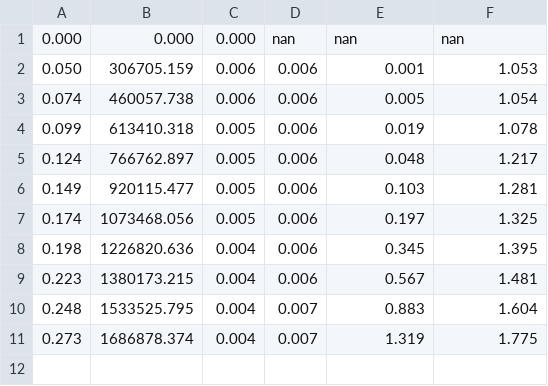
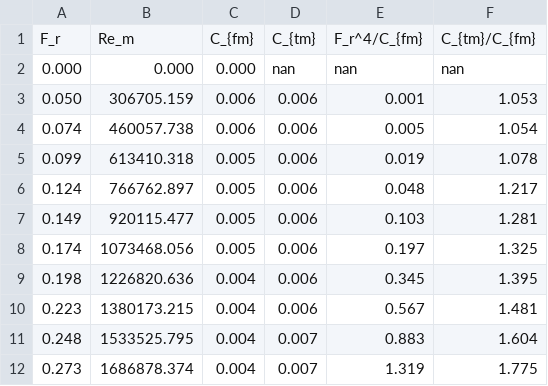
Before and after one commit to tomoldenbeuving/MT-1, a CSV file: tabel.csv, drawn as a sheet; the diff names each change by its address in the sheet, - before the commit and + after, or states it on an @@ line.

Commit message:
hop

```diff
--- a/tabel.csv
+++ b/tabel.csv
+row 1: F_r | Re_m | C_{fm} | C_{tm} | F_r^4/C_{fm} | C_{tm}/C_{fm}
```
